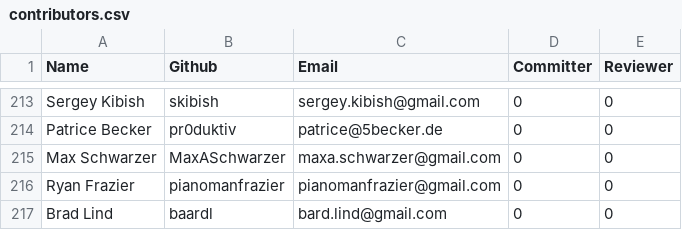
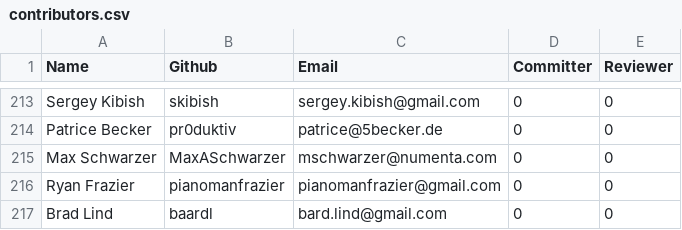
Before and after one commit to rhyolight/numenta-web, a CSV file: packages/numenta.org/static/resources/contributors.csv, drawn as a sheet; only a part is shown, gaps mark what is left out.

Commit message:
updating Max Schwarzer email address

```diff
--- a/packages/numenta.org/static/resources/contributors.csv
+++ b/packages/numenta.org/static/resources/contributors.csv
@@ -214,3 +214,3 @@ Sergey Kibish,skibish,sergey.kibish@gmail.com,0,0
 Patrice Becker,pr0duktiv,patrice@5becker.de,0,0
-Max Schwarzer,MaxASchwarzer,maxa.schwarzer@gmail.com,0,0
+Max Schwarzer,MaxASchwarzer,mschwarzer@numenta.com,0,0
 Ryan Frazier,pianomanfrazier,pianomanfrazier@gmail.com,0,0
```
